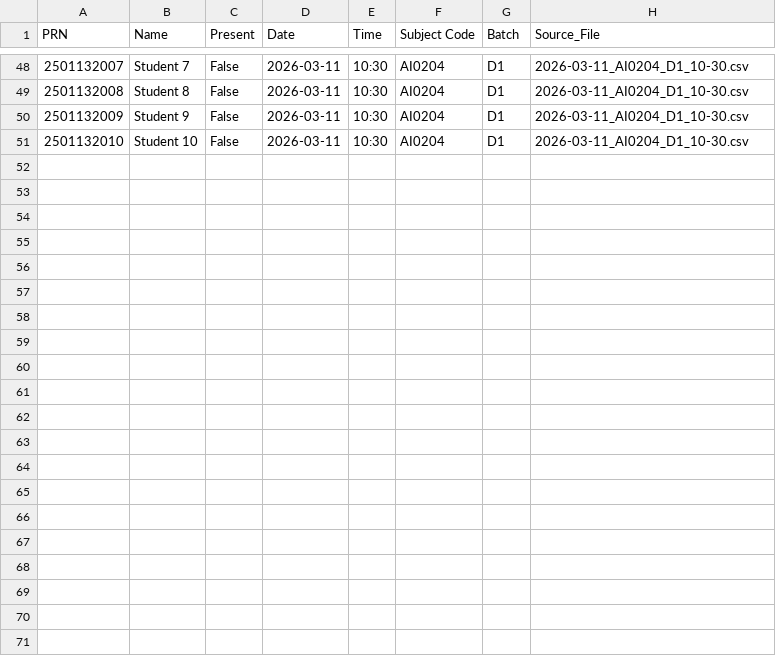
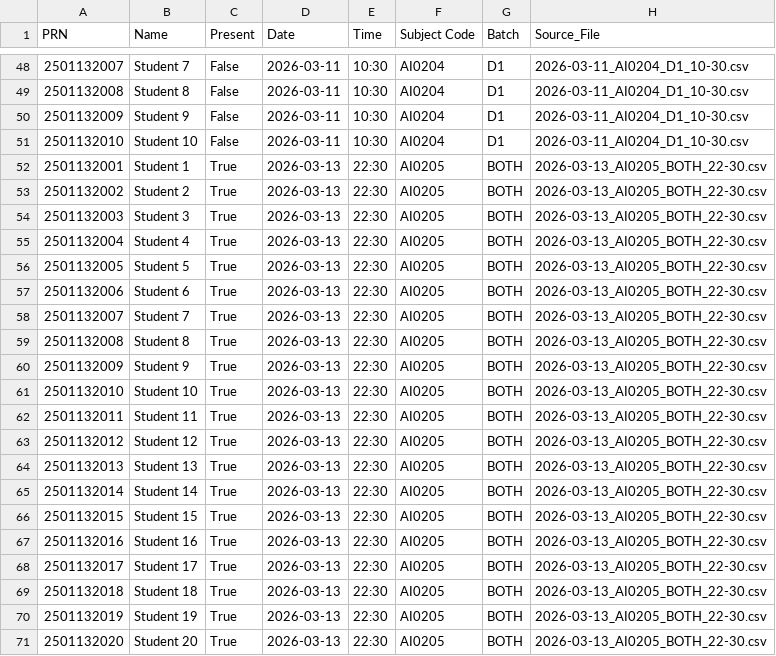
Before and after one commit to TanmayJain09/end-sem-practical-pbl, a CSV file: data/processed/master_attendance.csv, drawn as a sheet; only a part is shown, gaps mark what is left out; the diff names each change by its address in the sheet, - before the commit and + after, or states it on an @@ line.

Commit message:
test 2 - adding new data - success - no duplication in master_attendance.csv

```diff
--- a/data/processed/master_attendance.csv
+++ b/data/processed/master_attendance.csv
+row 52: 2501132001 | Student 1 | True | 2026-03-13 | 22:30 | AI0205 | BOTH | 2026-03-13_AI0205_BOTH_22-30.csv
+row 53: 2501132002 | Student 2 | True | 2026-03-13 | 22:30 | AI0205 | BOTH | 2026-03-13_AI0205_BOTH_22-30.csv
+row 54: 2501132003 | Student 3 | True | 2026-03-13 | 22:30 | AI0205 | BOTH | 2026-03-13_AI0205_BOTH_22-30.csv
+row 55: 2501132004 | Student 4 | True | 2026-03-13 | 22:30 | AI0205 | BOTH | 2026-03-13_AI0205_BOTH_22-30.csv
+row 56: 2501132005 | Student 5 | True | 2026-03-13 | 22:30 | AI0205 | BOTH | 2026-03-13_AI0205_BOTH_22-30.csv
+row 57: 2501132006 | Student 6 | True | 2026-03-13 | 22:30 | AI0205 | BOTH | 2026-03-13_AI0205_BOTH_22-30.csv
+row 58: 2501132007 | Student 7 | True | 2026-03-13 | 22:30 | AI0205 | BOTH | 2026-03-13_AI0205_BOTH_22-30.csv
+row 59: 2501132008 | Student 8 | True | 2026-03-13 | 22:30 | AI0205 | BOTH | 2026-03-13_AI0205_BOTH_22-30.csv
+row 60: 2501132009 | Student 9 | True | 2026-03-13 | 22:30 | AI0205 | BOTH | 2026-03-13_AI0205_BOTH_22-30.csv
+row 61: 2501132010 | Student 10 | True | 2026-03-13 | 22:30 | AI0205 | BOTH | 2026-03-13_AI0205_BOTH_22-30.csv
+row 62: 2501132011 | Student 11 | True | 2026-03-13 | 22:30 | AI0205 | BOTH | 2026-03-13_AI0205_BOTH_22-30.csv
+row 63: 2501132012 | Student 12 | True | 2026-03-13 | 22:30 | AI0205 | BOTH | 2026-03-13_AI0205_BOTH_22-30.csv
+row 64: 2501132013 | Student 13 | True | 2026-03-13 | 22:30 | AI0205 | BOTH | 2026-03-13_AI0205_BOTH_22-30.csv
+row 65: 2501132014 | Student 14 | True | 2026-03-13 | 22:30 | AI0205 | BOTH | 2026-03-13_AI0205_BOTH_22-30.csv
+row 66: 2501132015 | Student 15 | True | 2026-03-13 | 22:30 | AI0205 | BOTH | 2026-03-13_AI0205_BOTH_22-30.csv
+row 67: 2501132016 | Student 16 | True | 2026-03-13 | 22:30 | AI0205 | BOTH | 2026-03-13_AI0205_BOTH_22-30.csv
+row 68: 2501132017 | Student 17 | True | 2026-03-13 | 22:30 | AI0205 | BOTH | 2026-03-13_AI0205_BOTH_22-30.csv
+row 69: 2501132018 | Student 18 | True | 2026-03-13 | 22:30 | AI0205 | BOTH | 2026-03-13_AI0205_BOTH_22-30.csv
+row 70: 2501132019 | Student 19 | True | 2026-03-13 | 22:30 | AI0205 | BOTH | 2026-03-13_AI0205_BOTH_22-30.csv
+row 71: 2501132020 | Student 20 | True | 2026-03-13 | 22:30 | AI0205 | BOTH | 2026-03-13_AI0205_BOTH_22-30.csv
```
Also changed, not shown: 2 other files.
